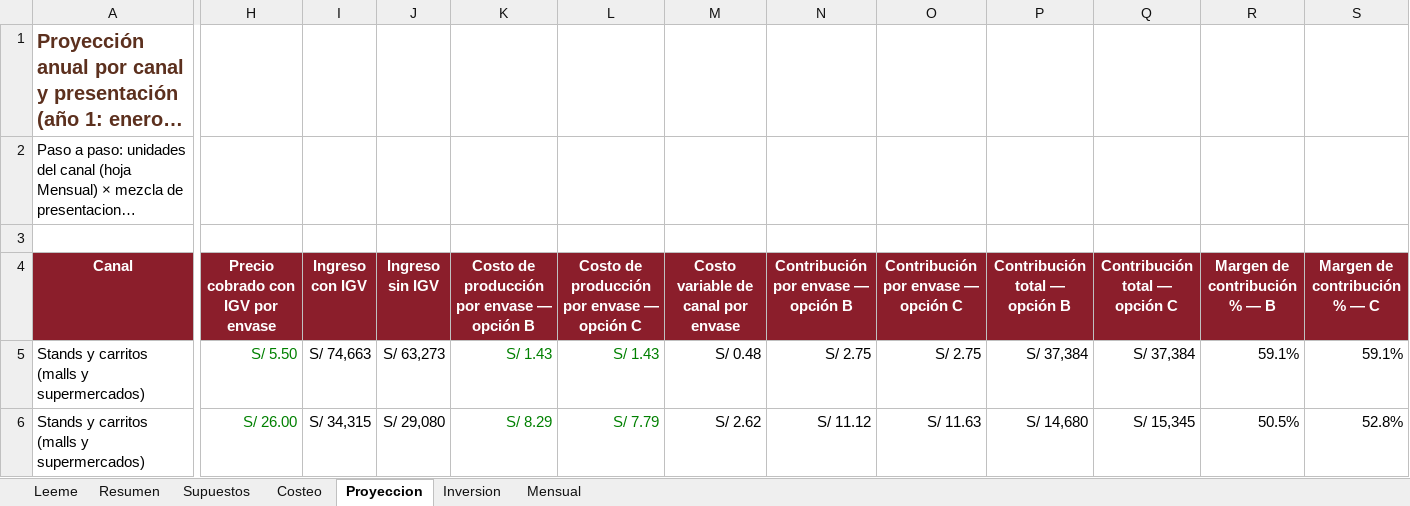
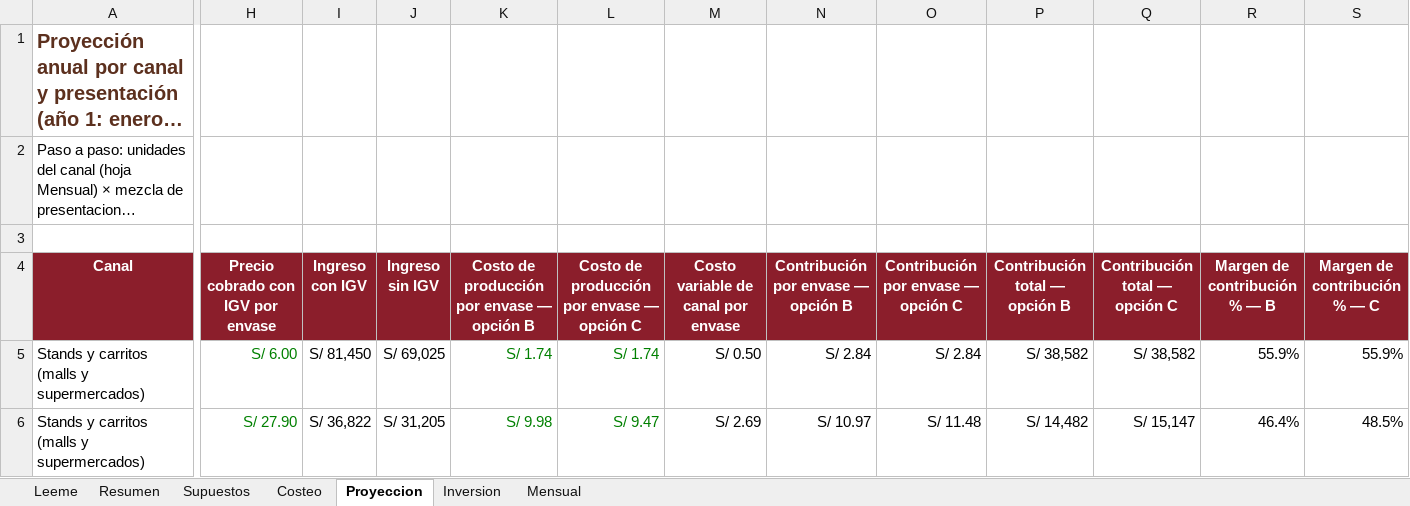
Before and after one commit to Darknow-web/Desarrollo-y-lanzamiento-de-producto-y-marca, an Excel workbook: 04-reformulacion/Costeo-presentaciones-AndiBite.xlsx, sheet Proyeccion, drawn as a sheet; only a part is shown, gaps mark what is left out; long unchanged cells end in …; values as stored, in another font and other column widths than the file's, no borders; the diff covers the shown part only; the diff names each change by its address in the sheet, - before the commit and + after, or states it on an @@ line.

```diff
--- a/04-reformulacion/Costeo-presentaciones-AndiBite.xlsx (sheet Proyeccion)
+++ b/04-reformulacion/Costeo-presentaciones-AndiBite.xlsx (sheet Proyeccion)
-H5: S/ 5.50
+H5: S/ 6.00
-I5 (Ingreso con IGV): S/ 74,663
+I5 (Ingreso con IGV): S/ 81,450
-J5 (Ingreso sin IGV): S/ 63,273
+J5 (Ingreso sin IGV): S/ 69,025
-K5: S/ 1.43
+K5: S/ 1.74
-L5: S/ 1.43
+L5: S/ 1.74
-M5: S/ 0.48
+M5: S/ 0.50
-N5: S/ 2.75
+N5: S/ 2.84
-O5: S/ 2.75
+O5: S/ 2.84
-P5 (Contribución total — opción B): S/ 37,384
+P5 (Contribución total — opción B): S/ 38,582
-Q5 (Contribución total — opción C): S/ 37,384
+Q5 (Contribución total — opción C): S/ 38,582
-R5 (Margen de contribución % — B): 59.1%
+R5 (Margen de contribución % — B): 55.9%
-S5 (Margen de contribución % — C): 59.1%
+S5 (Margen de contribución % — C): 55.9%
-H6: S/ 26.00
+H6: S/ 27.90
-I6 (Ingreso con IGV): S/ 34,315
+I6 (Ingreso con IGV): S/ 36,822
-J6 (Ingreso sin IGV): S/ 29,080
+J6 (Ingreso sin IGV): S/ 31,205
-K6: S/ 8.29
+K6: S/ 9.98
-L6: S/ 7.79
+L6: S/ 9.47
-M6: S/ 2.62
+M6: S/ 2.69
-N6: S/ 11.12
+N6: S/ 10.97
-O6: S/ 11.63
+O6: S/ 11.48
-P6 (Contribución total — opción B): S/ 14,680
+P6 (Contribución total — opción B): S/ 14,482
-Q6 (Contribución total — opción C): S/ 15,345
+Q6 (Contribución total — opción C): S/ 15,147
-R6 (Margen de contribución % — B): 50.5%
+R6 (Margen de contribución % — B): 46.4%
-S6 (Margen de contribución % — C): 52.8%
+S6 (Margen de contribución % — C): 48.5%
```
Also changed, not shown: 145 edited cells elsewhere in this sheet, sheet Mensual, sheet Costeo, sheet Resumen, sheet Supuestos, sheet Inversion, 1 other file.
